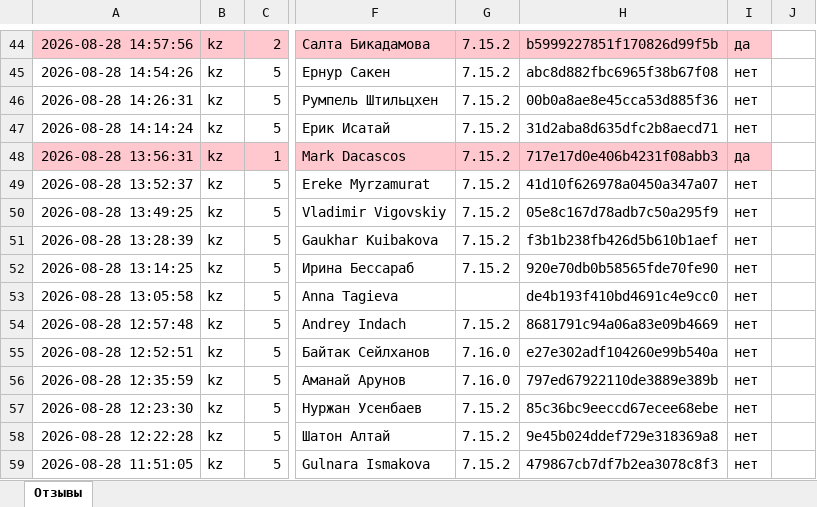
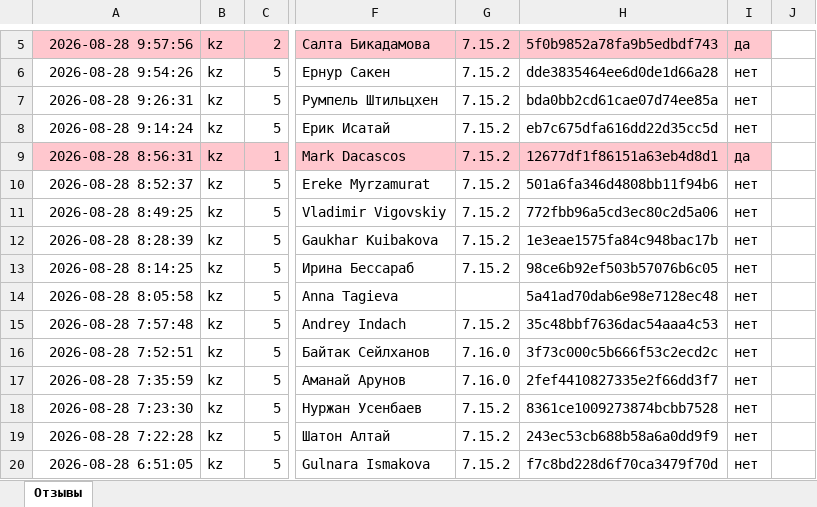
Before and after one commit to Laura-B84/my-project, an Excel workbook: otzyvy_halyk.xlsx, sheet Отзывы, drawn as a sheet; only a part is shown, gaps mark what is left out; values as stored, in another font and other column widths than the file's, no borders; addresses are those after the commit; the diff covers the shown part only; the diff names each change by its address in the sheet, - before the commit and + after, or states it on an @@ line.

```diff
--- a/otzyvy_halyk.xlsx (sheet Отзывы)
+++ b/otzyvy_halyk.xlsx (sheet Отзывы)
-A5: 2026-08-28 14:57:56
+A5: 2026-08-28 9:57:56
-H5: b5999227851f170826d99f5b
+H5: 5f0b9852a78fa9b5edbdf743
-A6: 2026-08-28 14:54:26
+A6: 2026-08-28 9:54:26
-H6: abc8d882fbc6965f38b67f08
+H6: dde3835464ee6d0de1d66a28
-A7: 2026-08-28 14:26:31
+A7: 2026-08-28 9:26:31
-H7: 00b0a8ae8e45cca53d885f36
+H7: bda0bb2cd61cae07d74ee85a
-A8: 2026-08-28 14:14:24
+A8: 2026-08-28 9:14:24
-H8: 31d2aba8d635dfc2b8aecd71
+H8: eb7c675dfa616dd22d35cc5d
-A9: 2026-08-28 13:56:31
+A9: 2026-08-28 8:56:31
-H9: 717e17d0e406b4231f08abb3
+H9: 12677df1f86151a63eb4d8d1
-A10: 2026-08-28 13:52:37
+A10: 2026-08-28 8:52:37
-H10: 41d10f626978a0450a347a07
+H10: 501a6fa346d4808bb11f94b6
-A11: 2026-08-28 13:49:25
+A11: 2026-08-28 8:49:25
-H11: 05e8c167d78adb7c50a295f9
+H11: 772fbb96a5cd3ec80c2d5a06
-A12: 2026-08-28 13:28:39
+A12: 2026-08-28 8:28:39
-H12: f3b1b238fb426d5b610b1aef
+H12: 1e3eae1575fa84c948bac17b
-A13: 2026-08-28 13:14:25
+A13: 2026-08-28 8:14:25
-H13: 920e70db0b58565fde70fe90
+H13: 98ce6b92ef503b57076b6c05
-A14: 2026-08-28 13:05:58
+A14: 2026-08-28 8:05:58
-H14: de4b193f410bd4691c4e9cc0
+H14: 5a41ad70dab6e98e7128ec48
-A15: 2026-08-28 12:57:48
+A15: 2026-08-28 7:57:48
-H15: 8681791c94a06a83e09b4669
+H15: 35c48bbf7636dac54aaa4c53
-A16: 2026-08-28 12:52:51
+A16: 2026-08-28 7:52:51
-H16: e27e302adf104260e99b540a
+H16: 3f73c000c5b666f53c2ecd2c
-A17: 2026-08-28 12:35:59
+A17: 2026-08-28 7:35:59
-H17: 797ed67922110de3889e389b
+H17: 2fef4410827335e2f66dd3f7
-A18: 2026-08-28 12:23:30
+A18: 2026-08-28 7:23:30
-H18: 85c36bc9eeccd67ecee68ebe
+H18: 8361ce1009273874bcbb7528
-A19: 2026-08-28 12:22:28
+A19: 2026-08-28 7:22:28
-H19: 9e45b024ddef729e318369a8
+H19: 243ec53cb688b58a6a0dd9f9
-A20: 2026-08-28 11:51:05
+A20: 2026-08-28 6:51:05
-H20: 479867cb7df7b2ea3078c8f3
+H20: f7c8bd228d6f70ca3479f70d
```
Also changed, not shown: 27 added rows, 4 removed rows, 76 moved rows and 37 edited cells elsewhere in this sheet, 1 other file.
